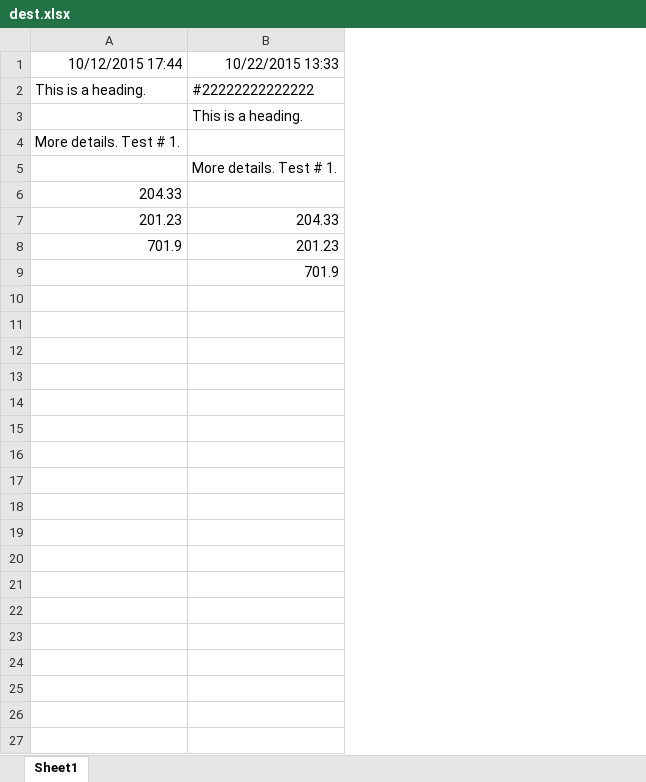
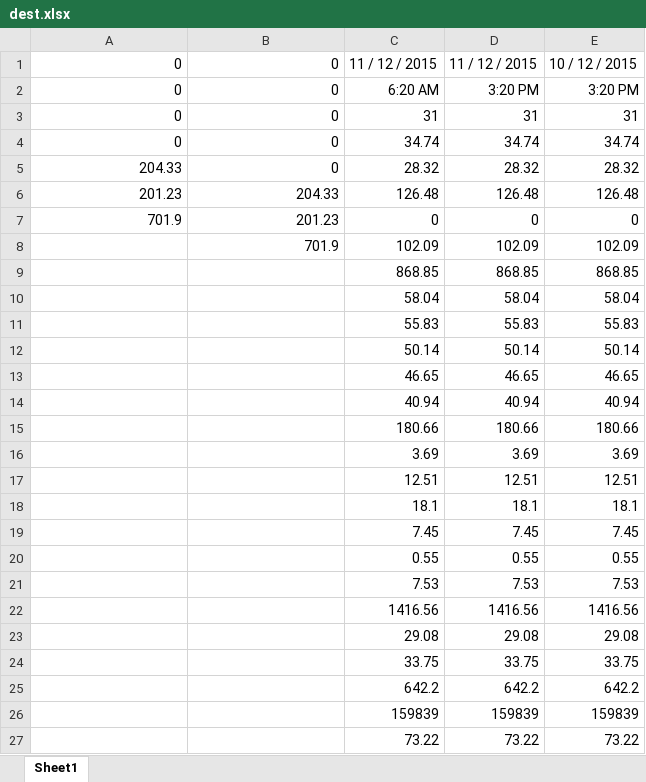
Before and after one commit to AddisonFreeman/Outlook-Excel-PowerShell, an Excel workbook: end/dest.xlsx, sheet Sheet1, drawn as a sheet; only a part is shown; values as stored, in another font and other column widths than the file's, no borders; removed rows and columns are numbered as before the commit, all else as after; the diff covers the shown part only; the diff names each change by its address in the sheet, - before the commit and + after, or states it on an @@ line.

Commit message:
allows printing for Date and Time rows, allows data as 0 to print, casts Time in military format to DateTime before printing

```diff
--- a/end/dest.xlsx (sheet Sheet1)
+++ b/end/dest.xlsx (sheet Sheet1)
+column C, rows 5-8: 28.32 | 126.48 | 0 | 102.09
+column D, rows 5-8: 28.32 | 126.48 | 0 | 102.09
+column E, rows 5-8: 28.32 | 126.48 | 0 | 102.09
-row 1: 10/12/2015 17:44 | 10/22/2015 13:33
-row 2: This is a heading. | #22222222222222
-row 3:  | This is a heading.
-row 4: More details. Test # 1.
-row 5:  | More details. Test # 1.
+row 1: 0 | 0 | 11 / 12 / 2015 | 11 / 12 / 2015 | 10 / 12 / 2015
+row 2: 0 | 0 | 6:20 AM | 3:20 PM | 3:20 PM
+row 3: 0 | 0 | 31 | 31 | 31
+row 4: 0 | 0 | 34.74 | 34.74 | 34.74
-B5: (empty)
+B5: 0
+row 9:  |  | 868.85 | 868.85 | 868.85
+row 10:  |  | 58.04 | 58.04 | 58.04
+row 11:  |  | 55.83 | 55.83 | 55.83
+row 12:  |  | 50.14 | 50.14 | 50.14
+row 13:  |  | 46.65 | 46.65 | 46.65
+row 14:  |  | 40.94 | 40.94 | 40.94
+row 15:  |  | 180.66 | 180.66 | 180.66
+row 16:  |  | 3.69 | 3.69 | 3.69
+row 17:  |  | 12.51 | 12.51 | 12.51
+row 18:  |  | 18.1 | 18.1 | 18.1
+row 19:  |  | 7.45 | 7.45 | 7.45
+row 20:  |  | 0.55 | 0.55 | 0.55
+row 21:  |  | 7.53 | 7.53 | 7.53
+row 22:  |  | 1416.56 | 1416.56 | 1416.56
+row 23:  |  | 29.08 | 29.08 | 29.08
+row 24:  |  | 33.75 | 33.75 | 33.75
+row 25:  |  | 642.2 | 642.2 | 642.2
+row 26:  |  | 159839 | 159839 | 159839
+row 27:  |  | 73.22 | 73.22 | 73.22
```
Also changed, not shown: 7 added rows elsewhere in this sheet, 1 other file.
